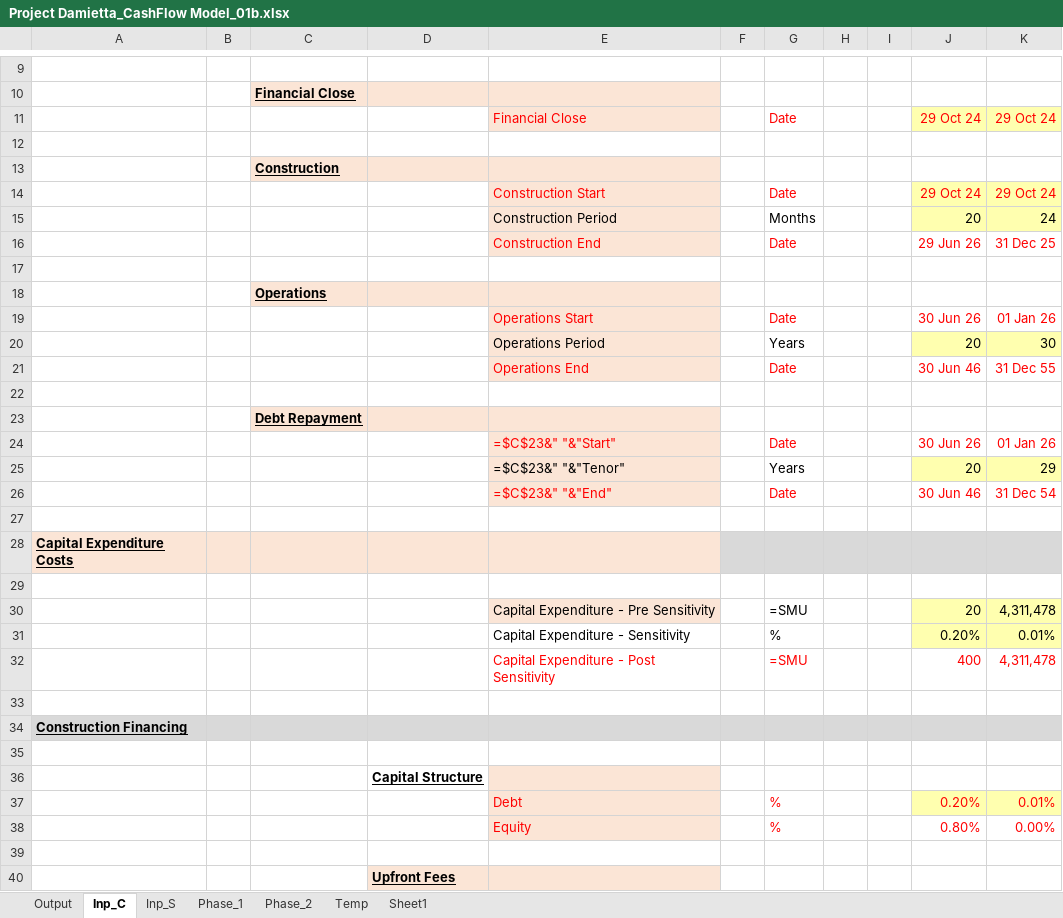
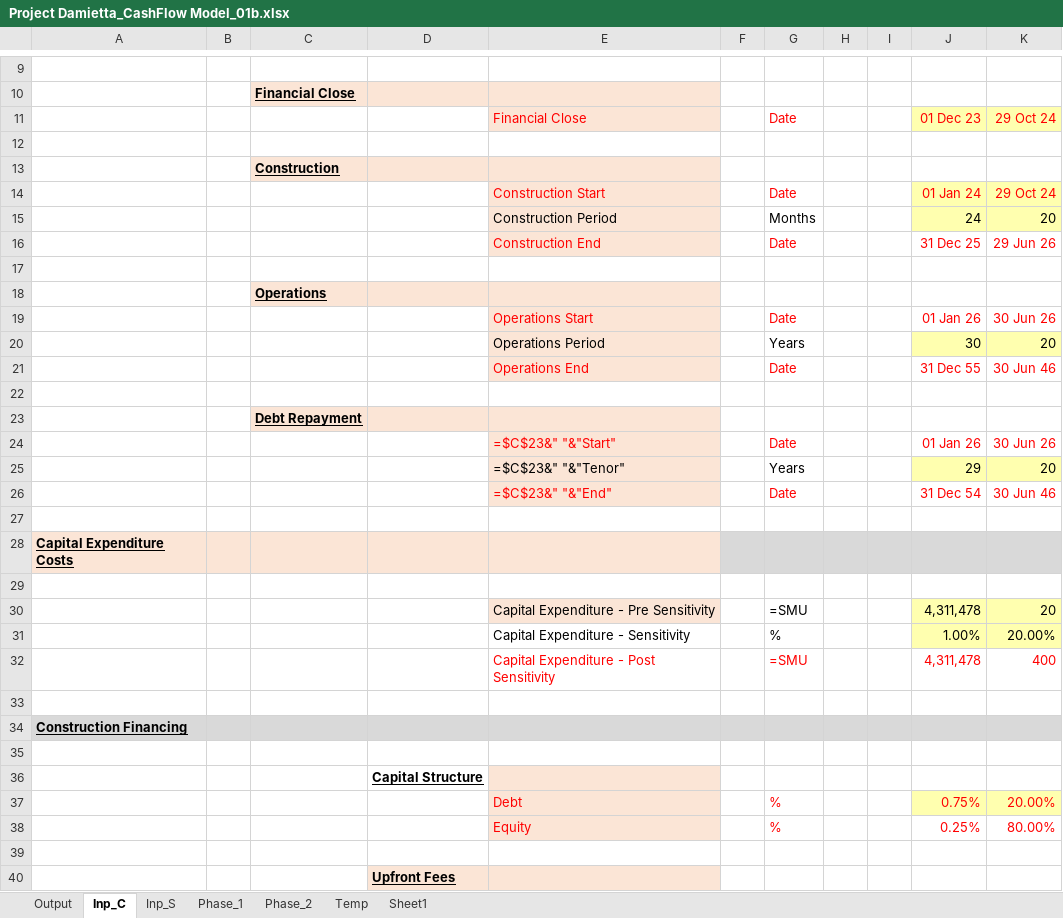
Before and after one commit to tushar-dev-22/EU-Taxonomy, an Excel workbook: Project Damietta_CashFlow Model_01b.xlsx, sheet Inp_C, drawn as a sheet; only a part is shown, gaps mark what is left out; values as stored, in another font and other column widths than the file's, no borders; formulas without a stored value are shown as written; 1 other sheet too large or unreadable and not compared; the diff covers the shown part only; the diff names each change by its address in the sheet, - before the commit and + after, or states it on an @@ line.

```diff
--- a/Project Damietta_CashFlow Model_01b.xlsx (sheet Inp_C)
+++ b/Project Damietta_CashFlow Model_01b.xlsx (sheet Inp_C)
-J11: 29 Oct 24
+J11: 01 Dec 23
-J14: 29 Oct 24
+J14: 01 Jan 24
-J15: 20
+J15: 24
-K15: 24
+K15: 20
-J16: 29 Jun 26
+J16: 31 Dec 25
-K16: 31 Dec 25
+K16: 29 Jun 26
-J19: 30 Jun 26
+J19: 01 Jan 26
-K19: 01 Jan 26
+K19: 30 Jun 26
-J20: 20
+J20: 30
-K20: 30
+K20: 20
-J21: 30 Jun 46
+J21: 31 Dec 55
-K21: 31 Dec 55
+K21: 30 Jun 46
-J24: 30 Jun 26
+J24: 01 Jan 26
-K24: 01 Jan 26
+K24: 30 Jun 26
-J25: 20
+J25: 29
-K25: 29
+K25: 20
-J26: 30 Jun 46
+J26: 31 Dec 54
-K26: 31 Dec 54
+K26: 30 Jun 46
-J30: 20
+J30: 4,311,478
-K30: 4,311,478
+K30: 20
-J31: 0.20%
+J31: 1.00%
-K31: 0.01%
+K31: 20.00%
-J32: 400
+J32: 4,311,478
-K32: 4,311,478
+K32: 400
-J37: 0.20%
+J37: 0.75%
-K37: 0.01%
+K37: 20.00%
-J38: 0.80%
+J38: 0.25%
-K38: 0.00%
+K38: 80.00%
```
Also changed, not shown: 27 edited cells elsewhere in this sheet, sheet Phase_1, sheet Phase_2, sheet Output, sheet Temp, 1 other file.
